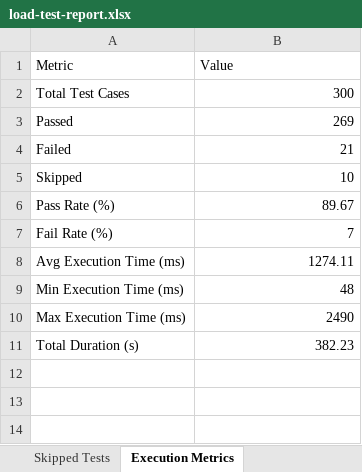
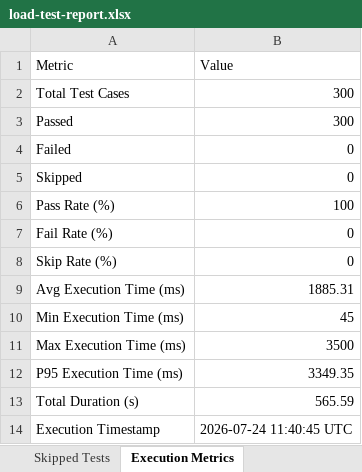
Before and after one commit to sivareddy331/Olfactory-fossa-depth, an Excel workbook: reports/load-test-report.xlsx, sheet Execution Metrics, drawn as a sheet; values as stored, in another font and other column widths than the file's, no borders; addresses are those after the commit; the diff names each change by its address in the sheet, - before the commit and + after, or states it on an @@ line.

```diff
--- a/reports/load-test-report.xlsx (sheet Execution Metrics)
+++ b/reports/load-test-report.xlsx (sheet Execution Metrics)
-B3 (Value): 269
+B3 (Value): 300
-B4 (Value): 21
+B4 (Value): 0
-B5 (Value): 10
+B5 (Value): 0
-B6 (Value): 89.67
+B6 (Value): 100
-B7 (Value): 7
+B7 (Value): 0
+row 8: Skip Rate (%) | 0
-B9 (Value): 1274.11
+B9 (Value): 1885.31
-B10 (Value): 48
+B10 (Value): 45
-B11 (Value): 2490
+B11 (Value): 3500
+row 12: P95 Execution Time (ms) | 3349.35
-B13 (Value): 382.23
+B13 (Value): 565.59
+row 14: Execution Timestamp | 2026-07-24 11:40:45 UTC
```
Also changed, not shown: sheet Passed Tests, sheet All Test Cases, sheet Failed Tests, sheet Skipped Tests, sheet Module Summary, other sheet tabs, reports/appium-android-report.xlsx, reports/deployment-test-report.xlsx, 7 other files.
